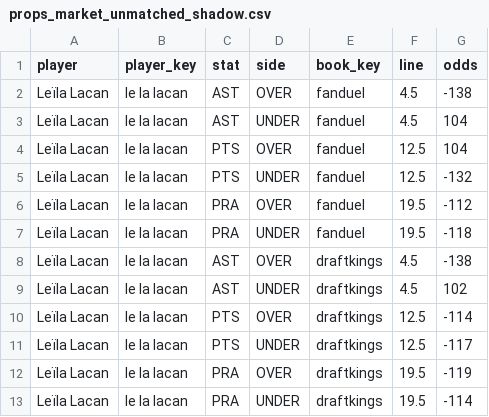
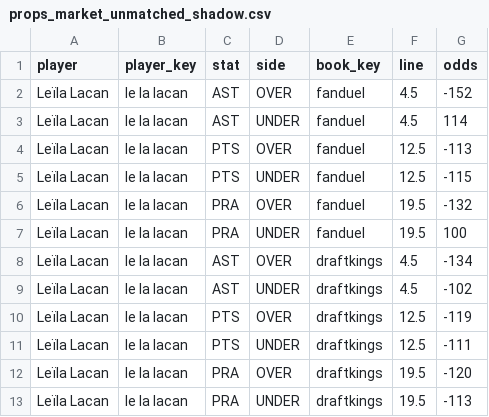
Before and after one commit to bigtyme2k3/wnba-model, a CSV file: data/processed/sprint23/props_market_unmatched_shadow.csv, drawn as a sheet.

```diff
--- a/data/processed/sprint23/props_market_unmatched_shadow.csv
+++ b/data/processed/sprint23/props_market_unmatched_shadow.csv
@@ -1,13 +1,13 @@
 player,player_key,stat,side,book_key,line,odds
-Leïla Lacan,le la lacan,AST,OVER,fanduel,4.5,-138
-Leïla Lacan,le la lacan,AST,UNDER,fanduel,4.5,104
-Leïla Lacan,le la lacan,PTS,OVER,fanduel,12.5,104
-Leïla Lacan,le la lacan,PTS,UNDER,fanduel,12.5,-132
-Leïla Lacan,le la lacan,PRA,OVER,fanduel,19.5,-112
-Leïla Lacan,le la lacan,PRA,UNDER,fanduel,19.5,-118
-Leïla Lacan,le la lacan,AST,OVER,draftkings,4.5,-138
-Leïla Lacan,le la lacan,AST,UNDER,draftkings,4.5,102
-Leïla Lacan,le la lacan,PTS,OVER,draftkings,12.5,-114
-Leïla Lacan,le la lacan,PTS,UNDER,draftkings,12.5,-117
-Leïla Lacan,le la lacan,PRA,OVER,draftkings,19.5,-119
-Leïla Lacan,le la lacan,PRA,UNDER,draftkings,19.5,-114
+Leïla Lacan,le la lacan,AST,OVER,fanduel,4.5,-152
+Leïla Lacan,le la lacan,AST,UNDER,fanduel,4.5,114
+Leïla Lacan,le la lacan,PTS,OVER,fanduel,12.5,-113
+Leïla Lacan,le la lacan,PTS,UNDER,fanduel,12.5,-115
+Leïla Lacan,le la lacan,PRA,OVER,fanduel,19.5,-132
+Leïla Lacan,le la lacan,PRA,UNDER,fanduel,19.5,100
+Leïla Lacan,le la lacan,AST,OVER,draftkings,4.5,-134
+Leïla Lacan,le la lacan,AST,UNDER,draftkings,4.5,-102
+Leïla Lacan,le la lacan,PTS,OVER,draftkings,12.5,-119
+Leïla Lacan,le la lacan,PTS,UNDER,draftkings,12.5,-111
+Leïla Lacan,le la lacan,PRA,OVER,draftkings,19.5,-120
+Leïla Lacan,le la lacan,PRA,UNDER,draftkings,19.5,-113
```
Also changed, not shown: data/processed/sprint23/props_market_opportunities_shadow.csv, data/processed/sprint24/shadow_governance_audit.csv, 51 other files.
